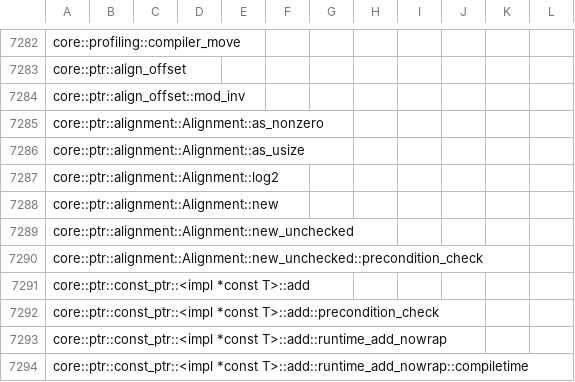
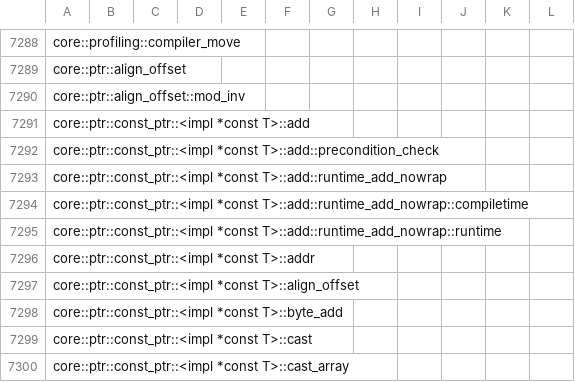
Before and after one commit to ferrocene/ferrocene, a CSV file: ferrocene/doc/symbol-report.csv, drawn as a sheet; only a part is shown, gaps mark what is left out; the shorter side is filled out with more unchanged rows; the diff covers the shown part only.

```diff
--- a/ferrocene/doc/symbol-report.csv
+++ b/ferrocene/doc/symbol-report.csv
@@ -7284,8 +7290,2 @@ core::ptr::align_offset
 core::ptr::align_offset::mod_inv
-core::ptr::alignment::Alignment::as_nonzero
-core::ptr::alignment::Alignment::as_usize
-core::ptr::alignment::Alignment::log2
-core::ptr::alignment::Alignment::new
-core::ptr::alignment::Alignment::new_unchecked
-core::ptr::alignment::Alignment::new_unchecked::precondition_check
 core::ptr::const_ptr::<impl *const T>::add
```
Also changed, not shown: 14 added rows and 8 removed rows elsewhere in this file, 29 other files.
